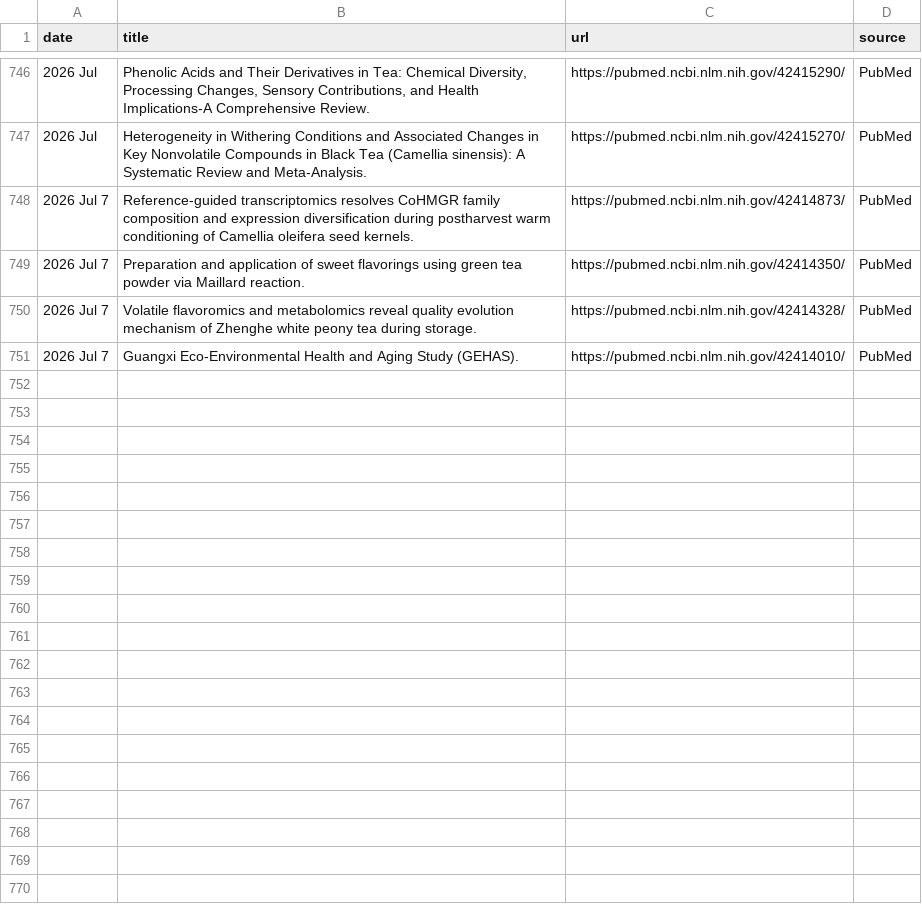
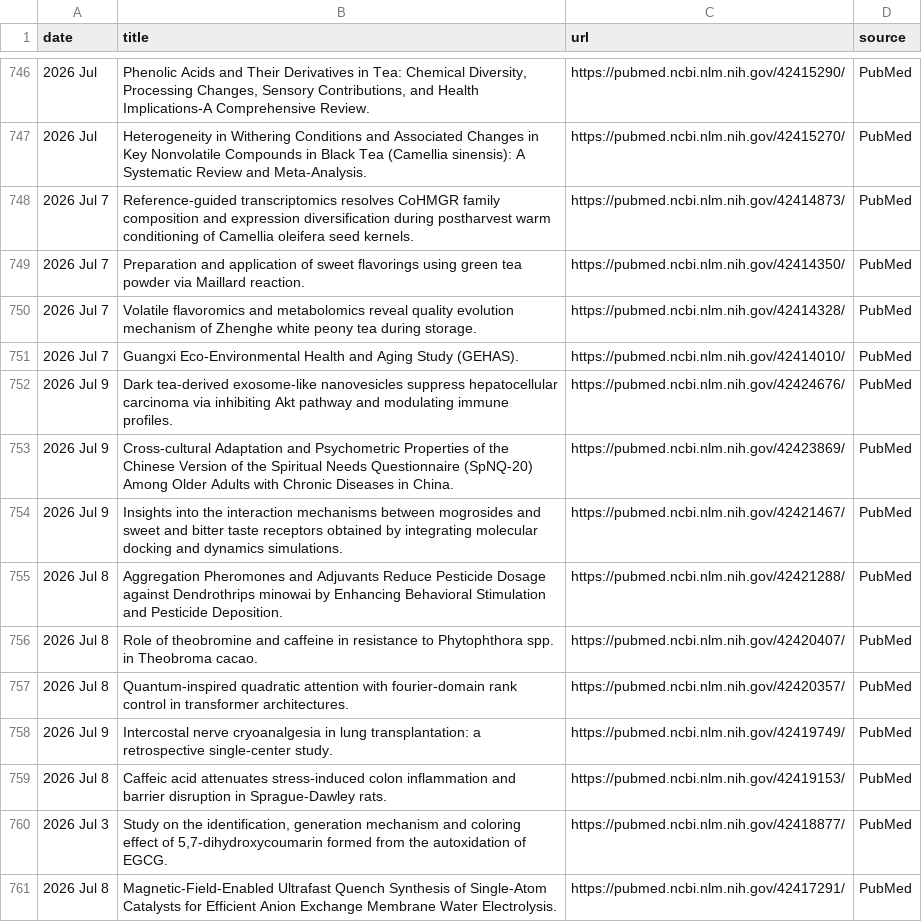
Before and after one commit to Coma4130/tea-scraper, a CSV file: tea_topics.csv, drawn as a sheet; only a part is shown, gaps mark what is left out; the diff names each change by its address in the sheet, - before the commit and + after, or states it on an @@ line.

```diff
--- a/tea_topics.csv
+++ b/tea_topics.csv
+row 752: 2026 Jul 9 | Dark tea-derived exosome-like nanovesicles suppress hepatocellular carcinoma via inhibiting Akt pathway and modulating immune profiles. | https://pubmed.ncbi.nlm.nih.gov/42424676/ | PubMed
+row 753: 2026 Jul 9 | Cross-cultural Adaptation and Psychometric Properties of the Chinese Version of the Spiritual Needs Questionnaire (SpNQ-20) Among Older Adults with Chronic Diseases in China. | https://pubmed.ncbi.nlm.nih.gov/42423869/ | PubMed
+row 754: 2026 Jul 9 | Insights into the interaction mechanisms between mogrosides and sweet and bitter taste receptors obtained by integrating molecular docking and dynamics simulations. | https://pubmed.ncbi.nlm.nih.gov/42421467/ | PubMed
+row 755: 2026 Jul 8 | Aggregation Pheromones and Adjuvants Reduce Pesticide Dosage against Dendrothrips minowai by Enhancing Behavioral Stimulation and Pesticide Deposition. | https://pubmed.ncbi.nlm.nih.gov/42421288/ | PubMed
+row 756: 2026 Jul 8 | Role of theobromine and caffeine in resistance to Phytophthora spp. in Theobroma cacao. | https://pubmed.ncbi.nlm.nih.gov/42420407/ | PubMed
+row 757: 2026 Jul 8 | Quantum-inspired quadratic attention with fourier-domain rank control in transformer architectures. | https://pubmed.ncbi.nlm.nih.gov/42420357/ | PubMed
+row 758: 2026 Jul 9 | Intercostal nerve cryoanalgesia in lung transplantation: a retrospective single-center study. | https://pubmed.ncbi.nlm.nih.gov/42419749/ | PubMed
+row 759: 2026 Jul 8 | Caffeic acid attenuates stress-induced colon inflammation and barrier disruption in Sprague-Dawley rats. | https://pubmed.ncbi.nlm.nih.gov/42419153/ | PubMed
+row 760: 2026 Jul 3 | Study on the identification, generation mechanism and coloring effect of 5,7-dihydroxycoumarin formed from the autoxidation of EGCG. | https://pubmed.ncbi.nlm.nih.gov/42418877/ | PubMed
+row 761: 2026 Jul 8 | Magnetic-Field-Enabled Ultrafast Quench Synthesis of Single-Atom Catalysts for Efficient Anion Exchange Membrane Water Electrolysis. | https://pubmed.ncbi.nlm.nih.gov/42417291/ | PubMed
```
